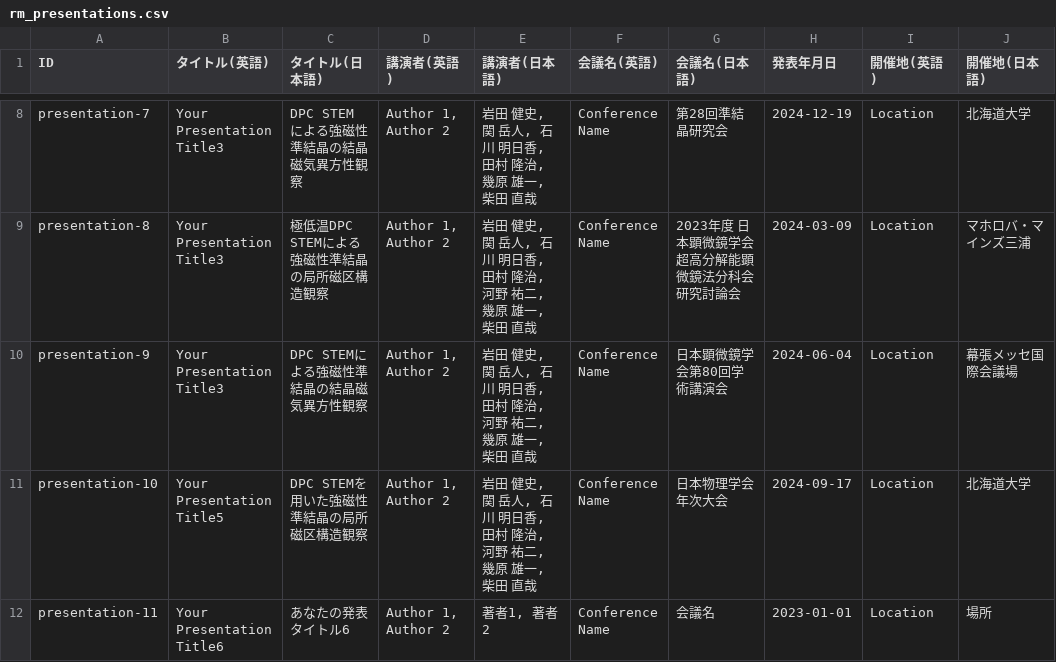
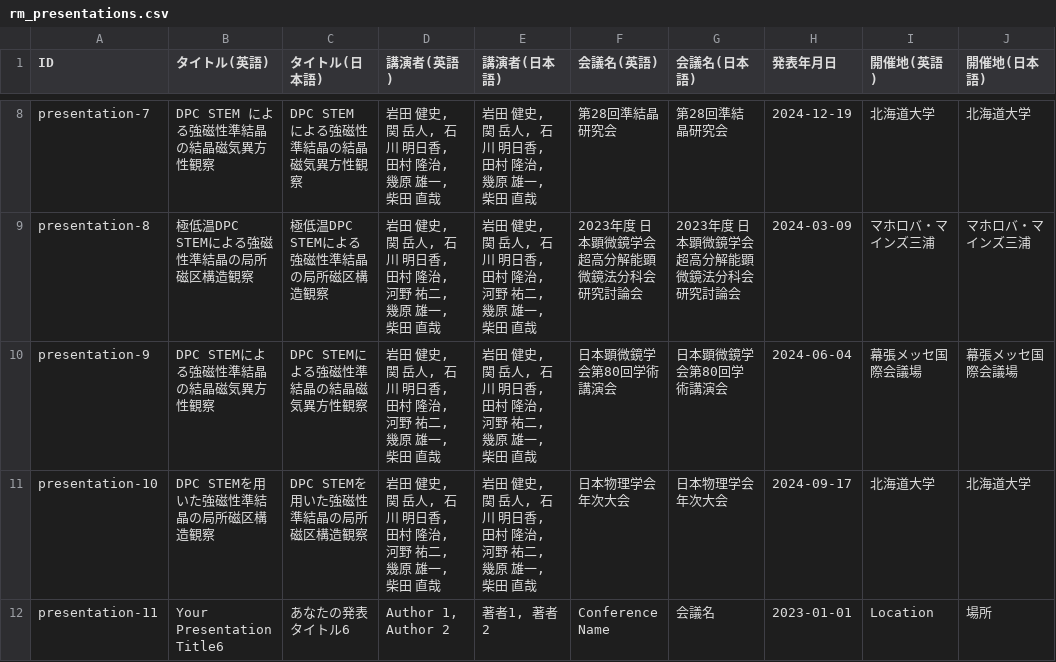
Before and after one commit to iwata0408/iwata0408.github.io, a CSV file: data/rm_presentations.csv, drawn as a sheet; only a part is shown, gaps mark what is left out; the diff covers the shown part only; the diff names each change by its address in the sheet, - before the commit and + after, or states it on an @@ line.

Commit message:
Update rm_presentations.csv

```diff
--- a/data/rm_presentations.csv
+++ b/data/rm_presentations.csv
-B8 (タイトル(英語)): Your Presentation Title3
+B8 (タイトル(英語)): DPC STEM による強磁性準結晶の結晶磁気異方性観察
-D8 (講演者(英語)): Author 1, Author 2
+D8 (講演者(英語)): 岩田 健史, 関 岳人, 石川 明日香, 田村 隆治, 幾原 雄一, 柴田 直哉
-F8 (会議名(英語)): Conference Name
+F8 (会議名(英語)): 第28回準結晶研究会
-I8 (開催地(英語)): Location
+I8 (開催地(英語)): 北海道大学
-B9 (タイトル(英語)): Your Presentation Title3
+B9 (タイトル(英語)): 極低温DPC STEMによる強磁性準結晶の局所磁区構造観察
-D9:D11 (講演者(英語)): Author 1, Author 2
+D9:D11 (講演者(英語)): 岩田 健史, 関 岳人, 石川 明日香, 田村 隆治, 河野 祐二, 幾原 雄一, 柴田 直哉
-F9 (会議名(英語)): Conference Name
+F9 (会議名(英語)): 2023年度 日本顕微鏡学会 超高分解能顕微鏡法分科会 研究討論会
-I9 (開催地(英語)): Location
+I9 (開催地(英語)): マホロバ・マインズ三浦
-B10 (タイトル(英語)): Your Presentation Title3
+B10 (タイトル(英語)): DPC STEMによる強磁性準結晶の結晶磁気異方性観察
-F10 (会議名(英語)): Conference Name
+F10 (会議名(英語)): 日本顕微鏡学会第80回学術講演会
-I10 (開催地(英語)): Location
+I10 (開催地(英語)): 幕張メッセ国際会議場
-B11 (タイトル(英語)): Your Presentation Title5
+B11 (タイトル(英語)): DPC STEMを用いた強磁性準結晶の局所磁区構造観察
-F11 (会議名(英語)): Conference Name
+F11 (会議名(英語)): 日本物理学会年次大会
-I11 (開催地(英語)): Location
+I11 (開催地(英語)): 北海道大学
```
Also changed, not shown: 34 edited cells elsewhere in this file.
